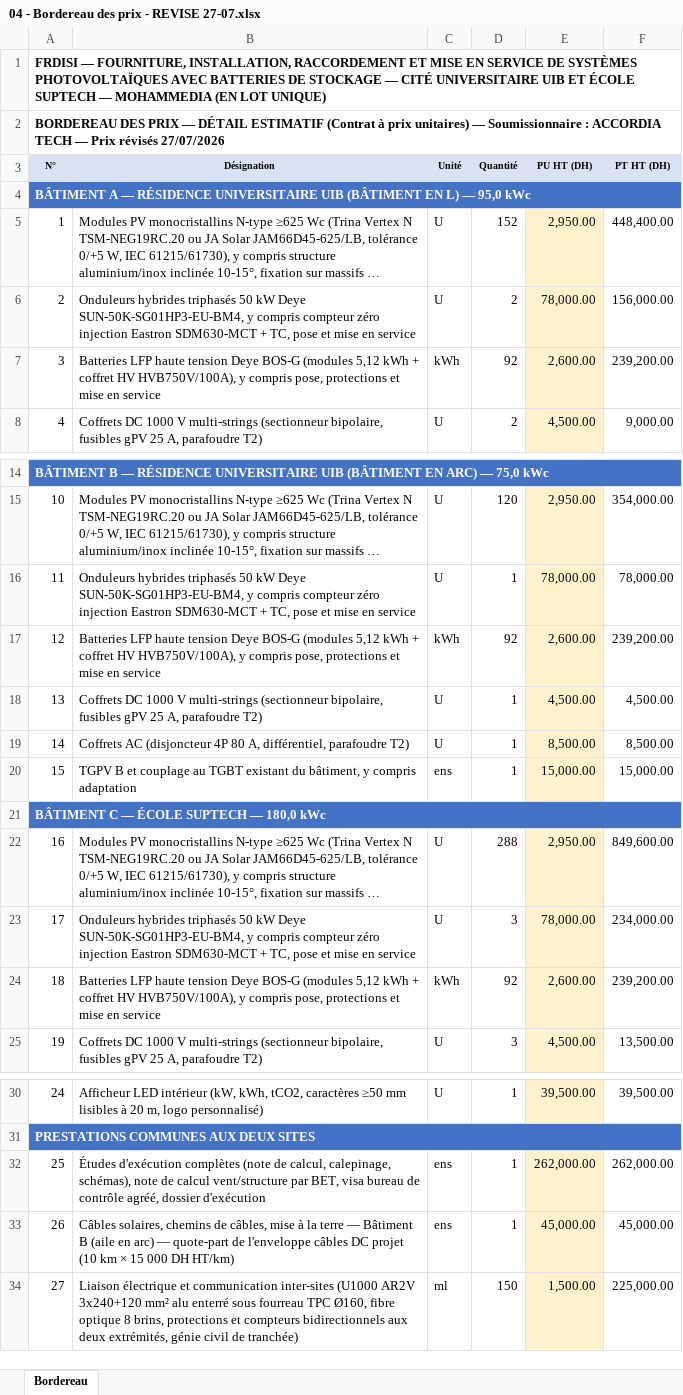
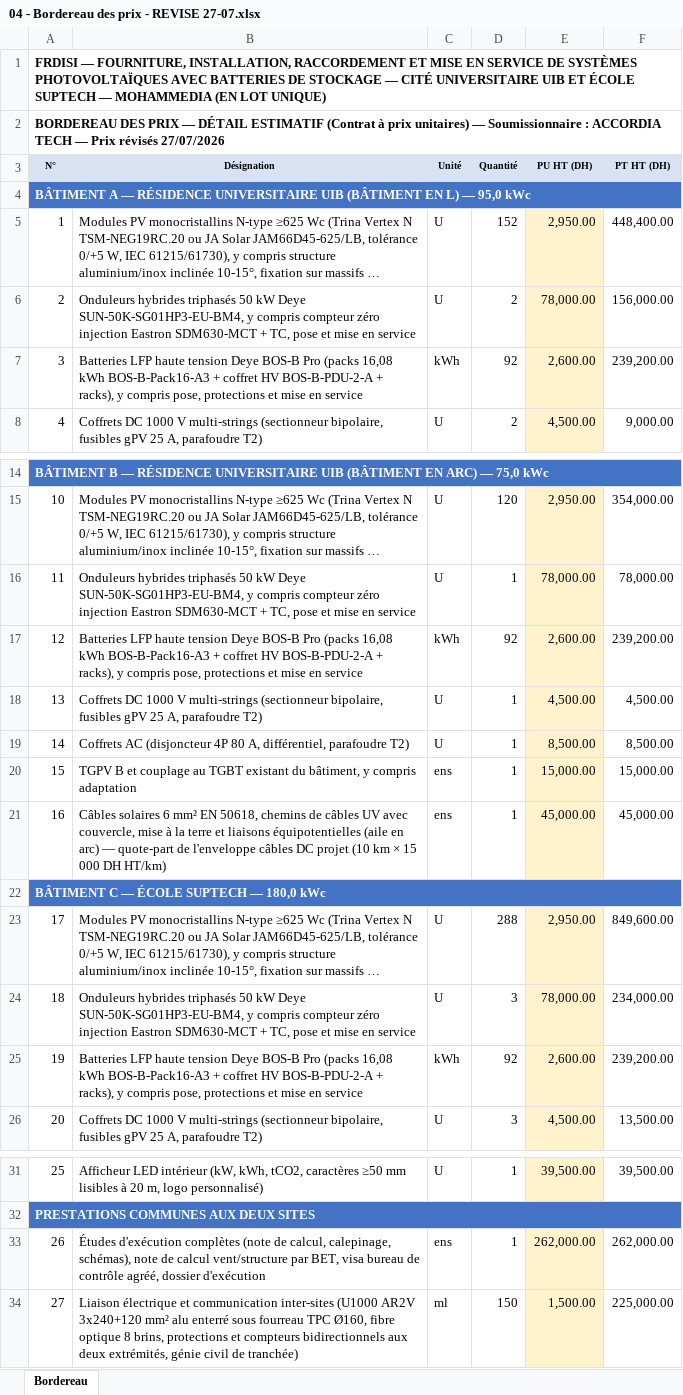
Before and after one commit to Taqinor/taqinor-os, an Excel workbook: docs/ao-frdisi/releve-2026-07-27/ENVOI_ACCORDIA_MAJ/04 - Bordereau des prix - REVISE 27-07.xlsx, sheet Bordereau, drawn as a sheet; only a part is shown, gaps mark what is left out; long unchanged cells end in …; values as stored, in another font and other column widths than the file's, no borders; removed rows and columns are numbered as before the commit, all else as after; the diff names each change by its address in the sheet, - before the commit and + after, or states it on an @@ line.

```diff
--- a/docs/ao-frdisi/releve-2026-07-27/ENVOI_ACCORDIA_MAJ/04 - Bordereau des prix - REVISE 27-07.xlsx (sheet Bordereau)
+++ b/docs/ao-frdisi/releve-2026-07-27/ENVOI_ACCORDIA_MAJ/04 - Bordereau des prix - REVISE 27-07.xlsx (sheet Bordereau)
-B7 (Désignation): …tension Deye BOS-G (modules 5,12 kWh + coffret HV HVB750V/100A), y compris…
+B7 (Désignation): …tension Deye BOS-B Pro (packs 16,08 kWh BOS-B-Pack16-A3 + coffret HV BOS-B-PDU-2-A + racks), y compris…
-B17 (Désignation): …tension Deye BOS-G (modules 5,12 kWh + coffret HV HVB750V/100A), y compris…
+B17 (Désignation): …tension Deye BOS-B Pro (packs 16,08 kWh BOS-B-Pack16-A3 + coffret HV BOS-B-PDU-2-A + racks), y compris…
+row 21: 16 | Câbles solaires 6 mm² EN 50618, chemins de câbles UV avec couvercle, mise à la terre et liaisons équipotentielles (aile en arc) — quote-part de l'enveloppe câbles DC projet (10 km × 15 000 DH HT/km) | ens | 1 | 45,000.00 | 45,000.00
@@ column A (N°) renumbered between rows 23 and 33 @@
-B25 (Désignation): …tension Deye BOS-G (modules 5,12 kWh + coffret HV HVB750V/100A), y compris…
+B25 (Désignation): …tension Deye BOS-B Pro (packs 16,08 kWh BOS-B-Pack16-A3 + coffret HV BOS-B-PDU-2-A + racks), y compris…
-row 33: 26 | Câbles solaires, chemins de câbles, mise à la terre — Bâtiment B (aile en arc) — quote-part de l'enveloppe câbles DC projet (10 km × 15 000 DH HT/km) | ens | 1 | 45,000.00 | 45,000.00
```
Also changed, not shown: formulas that keep their value.
